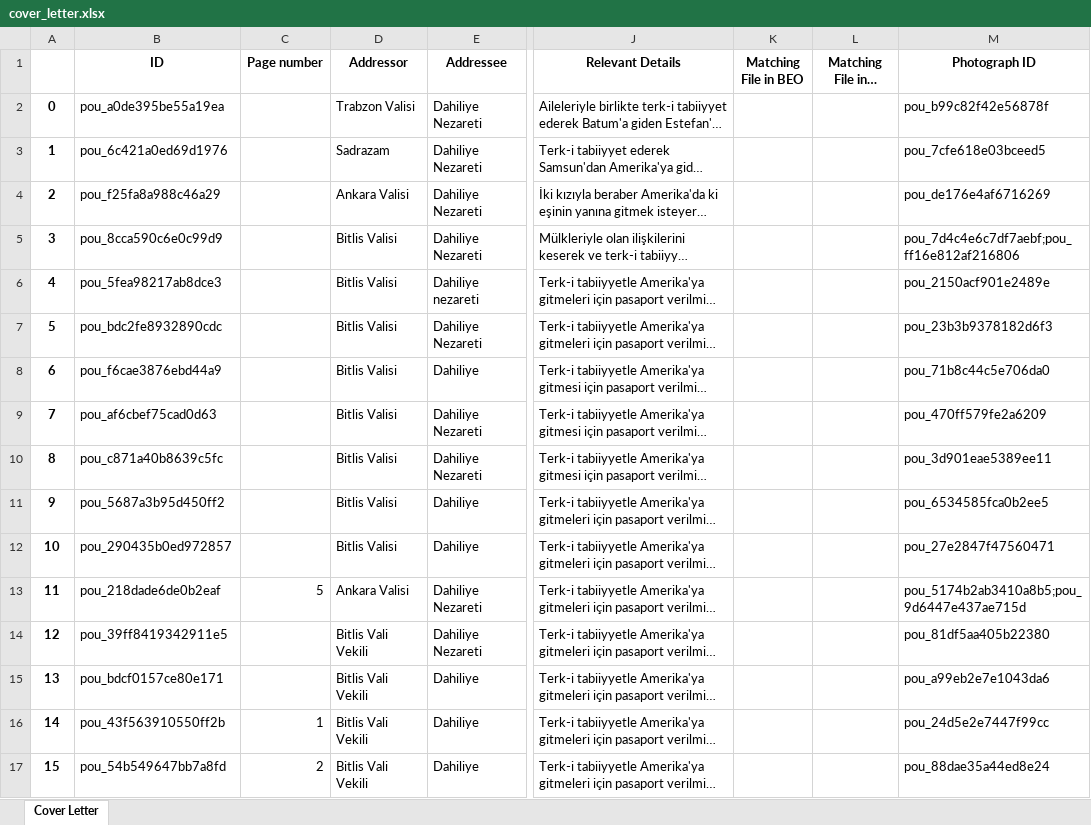
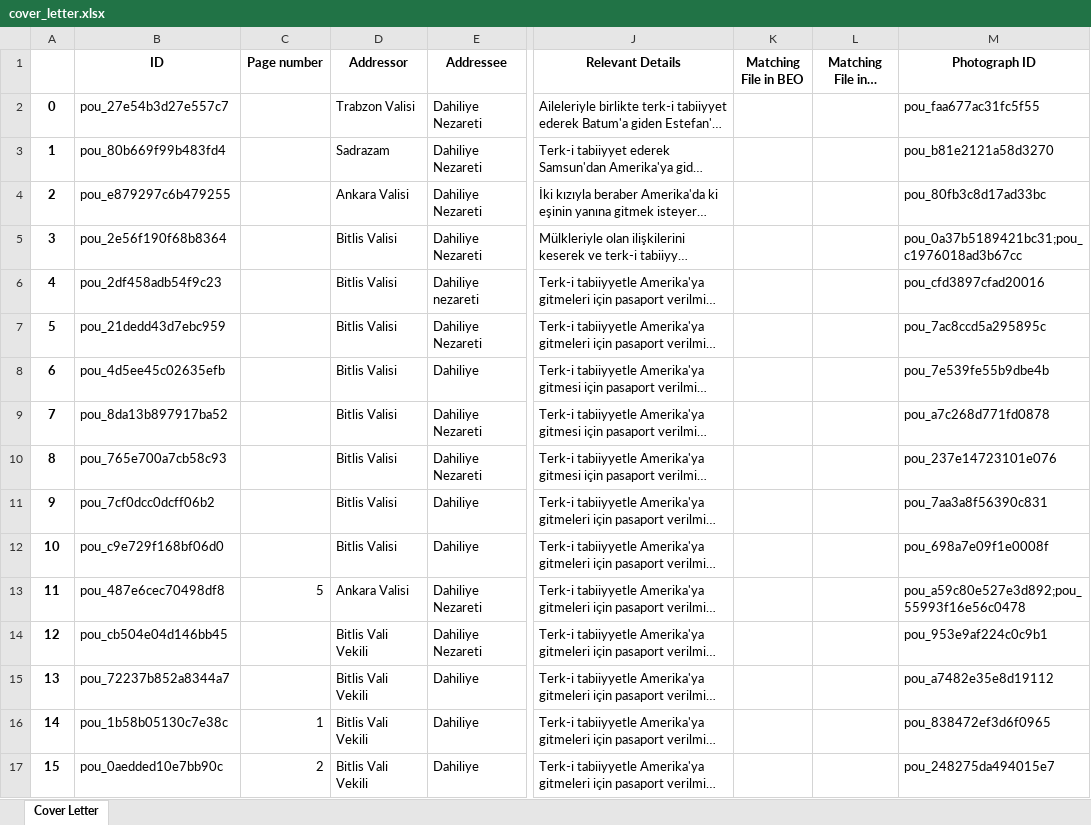
Before and after one commit to dhlab-basel/0827-pou-scripts, an Excel workbook: 04_output_data/cover_letter.xlsx, sheet Cover Letter, drawn as a sheet; only a part is shown, gaps mark what is left out; long unchanged cells end in …; values as stored, in another font and other column widths than the file's, no borders; the diff covers the shown part only; the diff names each change by its address in the sheet, - before the commit and + after, or states it on an @@ line.

```diff
--- a/04_output_data/cover_letter.xlsx (sheet Cover Letter)
+++ b/04_output_data/cover_letter.xlsx (sheet Cover Letter)
-B2 (ID): pou_a0de395be55a19ea
+B2 (ID): pou_27e54b3d27e557c7
-M2 (Photograph ID): pou_b99c82f42e56878f
+M2 (Photograph ID): pou_faa677ac31fc5f55
-B3 (ID): pou_6c421a0ed69d1976
+B3 (ID): pou_80b669f99b483fd4
-M3 (Photograph ID): pou_7cfe618e03bceed5
+M3 (Photograph ID): pou_b81e2121a58d3270
-B4 (ID): pou_f25fa8a988c46a29
+B4 (ID): pou_e879297c6b479255
-M4 (Photograph ID): pou_de176e4af6716269
+M4 (Photograph ID): pou_80fb3c8d17ad33bc
-B5 (ID): pou_8cca590c6e0c99d9
+B5 (ID): pou_2e56f190f68b8364
-M5 (Photograph ID): pou_7d4c4e6c7df7aebf;pou_ff16e812af216806
+M5 (Photograph ID): pou_0a37b5189421bc31;pou_c1976018ad3b67cc
-B6 (ID): pou_5fea98217ab8dce3
+B6 (ID): pou_2df458adb54f9c23
-M6 (Photograph ID): pou_2150acf901e2489e
+M6 (Photograph ID): pou_cfd3897cfad20016
-B7 (ID): pou_bdc2fe8932890cdc
+B7 (ID): pou_21dedd43d7ebc959
-M7 (Photograph ID): pou_23b3b9378182d6f3
+M7 (Photograph ID): pou_7ac8ccd5a295895c
-B8 (ID): pou_f6cae3876ebd44a9
+B8 (ID): pou_4d5ee45c02635efb
-M8 (Photograph ID): pou_71b8c44c5e706da0
+M8 (Photograph ID): pou_7e539fe55b9dbe4b
-B9 (ID): pou_af6cbef75cad0d63
+B9 (ID): pou_8da13b897917ba52
-M9 (Photograph ID): pou_470ff579fe2a6209
+M9 (Photograph ID): pou_a7c268d771fd0878
-B10 (ID): pou_c871a40b8639c5fc
+B10 (ID): pou_765e700a7cb58c93
-M10 (Photograph ID): pou_3d901eae5389ee11
+M10 (Photograph ID): pou_237e14723101e076
-B11 (ID): pou_5687a3b95d450ff2
+B11 (ID): pou_7cf0dcc0dcff06b2
-M11 (Photograph ID): pou_6534585fca0b2ee5
+M11 (Photograph ID): pou_7aa3a8f56390c831
-B12 (ID): pou_290435b0ed972857
+B12 (ID): pou_c9e729f168bf06d0
-M12 (Photograph ID): pou_27e2847f47560471
+M12 (Photograph ID): pou_698a7e09f1e0008f
-B13 (ID): pou_218dade6de0b2eaf
+B13 (ID): pou_487e6cec70498df8
-M13 (Photograph ID): pou_5174b2ab3410a8b5;pou_9d6447e437ae715d
+M13 (Photograph ID): pou_a59c80e527e3d892;pou_55993f16e56c0478
-B14 (ID): pou_39ff8419342911e5
+B14 (ID): pou_cb504e04d146bb45
-M14 (Photograph ID): pou_81df5aa405b22380
+M14 (Photograph ID): pou_953e9af224c0c9b1
-B15 (ID): pou_bdcf0157ce80e171
+B15 (ID): pou_72237b852a8344a7
-M15 (Photograph ID): pou_a99eb2e7e1043da6
+M15 (Photograph ID): pou_a7482e35e8d19112
-B16 (ID): pou_43f563910550ff2b
+B16 (ID): pou_1b58b05130c7e38c
-M16 (Photograph ID): pou_24d5e2e7447f99cc
+M16 (Photograph ID): pou_838472ef3d6f0965
-B17 (ID): pou_54b549647bb7a8fd
+B17 (ID): pou_0aedded10e7bb90c
-M17 (Photograph ID): pou_88dae35a44ed8e24
+M17 (Photograph ID): pou_248275da494015e7
```
Also changed, not shown: 1910 edited cells elsewhere in this sheet, 04_output_data/folder.xlsx, 04_output_data/person.xlsx, 3 other files.
